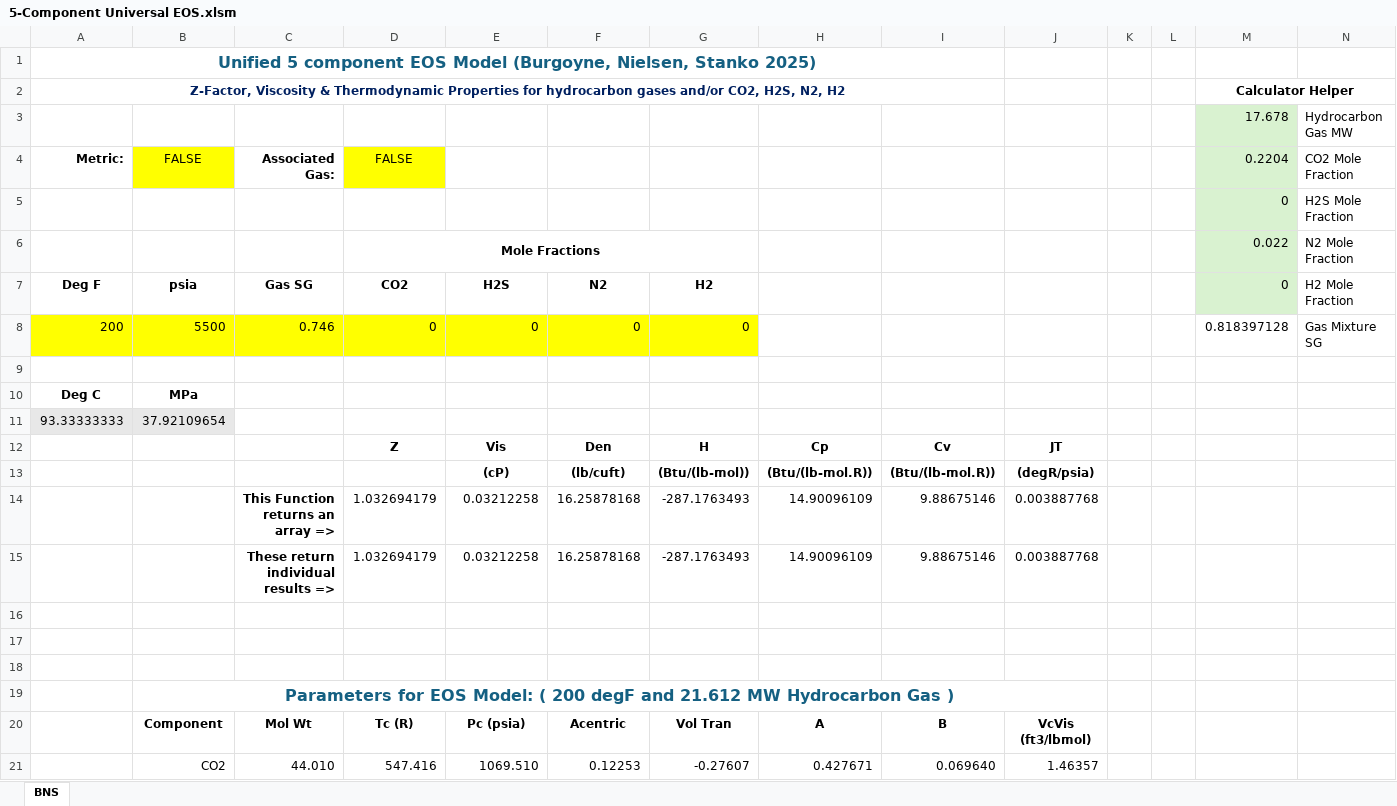
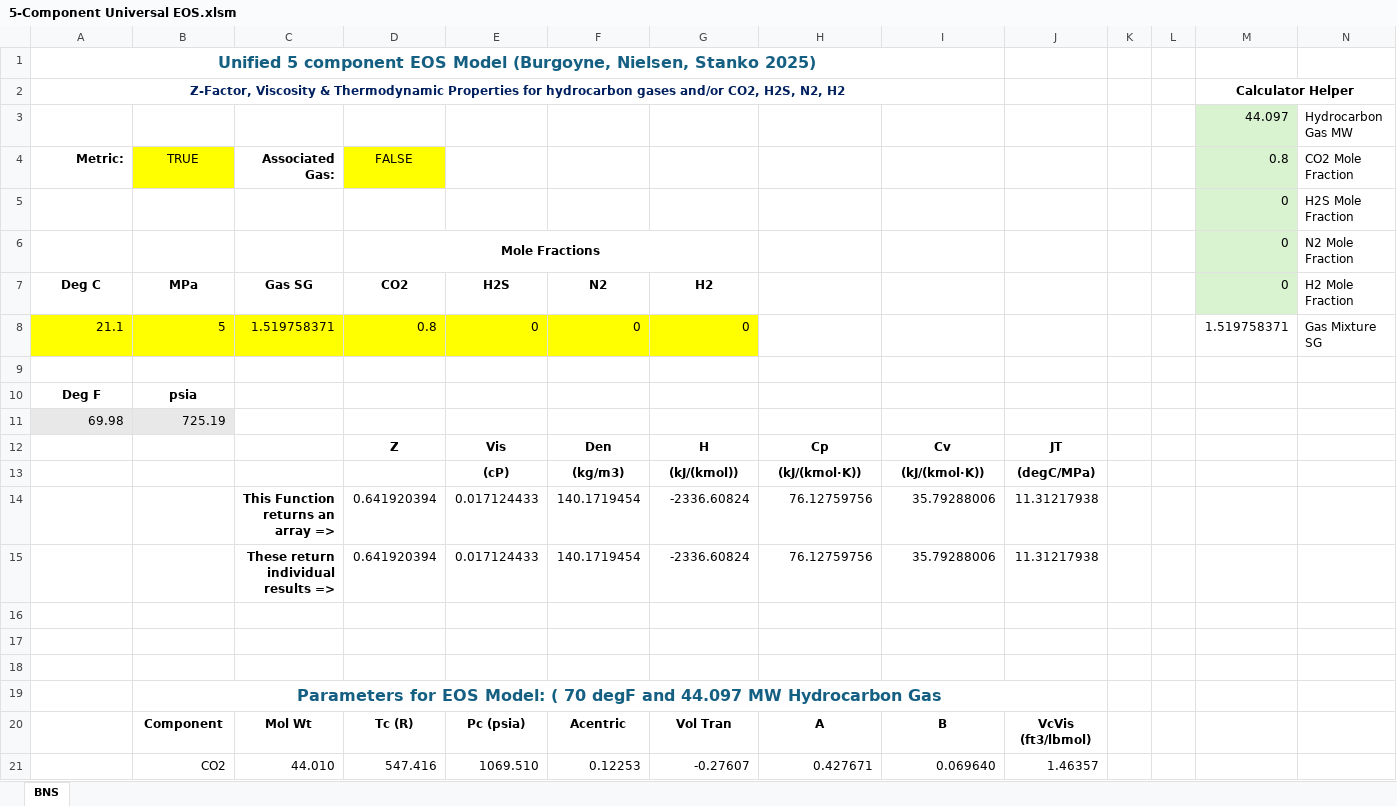
Before and after one commit to mwburgoyne/5_Component_PengRobinson_Z-Factor, an Excel workbook: Code Examples/5-Component Universal EOS.xlsm, sheet BNS, drawn as a sheet; only a part is shown; values as stored, in another font and other column widths than the file's, no borders; removed rows and columns are numbered as before the commit, all else as after; the diff covers the shown part only; the diff names each change by its address in the sheet, - before the commit and + after, or states it on an @@ line.

Commit message:
Excel VBA example

```diff
--- a/Code Examples/5-Component Universal EOS.xlsm (sheet BNS)
+++ b/Code Examples/5-Component Universal EOS.xlsm (sheet BNS)
-M3 (0.8): 17.678
+M3 (0.8): 44.097
-B4: FALSE
+B4: TRUE
-M4: 0.2204
+M4: 0.8
-M6 (0.8): 0.022
+M6 (0.8): 0
-A7 (Metric:): Deg F
+A7 (Metric:): Deg C
-B7 (TRUE): psia
+B7 (TRUE): MPa
-row 8: 200 | 5500 | 0.746 | 0 | 0 | 0 | 0 |  |  |  |  |  | 0.818397128 | Gas Mixture SG
+row 8: 21.1 | 5 | 1.519758371 | 0.8 | 0 | 0 | 0 |  |  |  |  |  | 1.519758371 | Gas Mixture SG
-row 10: Deg C | MPa
-row 11: 93.33333333 | 37.92109654
+row 10: Deg F | psia
+row 11: 69.98 | 725.19
-row 13:  |  |  |  | (cP) | (lb/cuft) | (Btu/(lb-mol)) | (Btu/(lb-mol.R)) | (Btu/(lb-mol.R)) | (degR/psia)
-row 14:  |  | This Function returns an array => | 1.032694179 | 0.03212258 | 16.25878168 | -287.1763493 | 14.90096109 | 9.88675146 | 0.003887768
-row 15:  |  | These return individual results => | 1.032694179 | 0.03212258 | 16.25878168 | -287.1763493 | 14.90096109 | 9.88675146 | 0.003887768
+row 13:  |  |  |  | (cP) | (kg/m3) | (kJ/(kmol)) | (kJ/(kmol·K)) | (kJ/(kmol·K)) | (degC/MPa)
+row 14:  |  | This Function returns an array => | 0.641920394 | 0.017124433 | 140.1719454 | -2336.60824 | 76.12759756 | 35.79288006 | 11.31217938
+row 15:  |  | These return individual results => | 0.641920394 | 0.017124433 | 140.1719454 | -2336.60824 | 76.12759756 | 35.79288006 | 11.31217938
-B19 (TRUE): …Model: ( 200 degF and 21.612 MW Hydrocarbon Gas )
+B19 (TRUE): …Model: ( 70 degF and 44.097 MW Hydrocarbon Gas
```
Also changed, not shown: 5 added rows, 5 removed rows and 4 edited cells elsewhere in this sheet, hidden cells.
